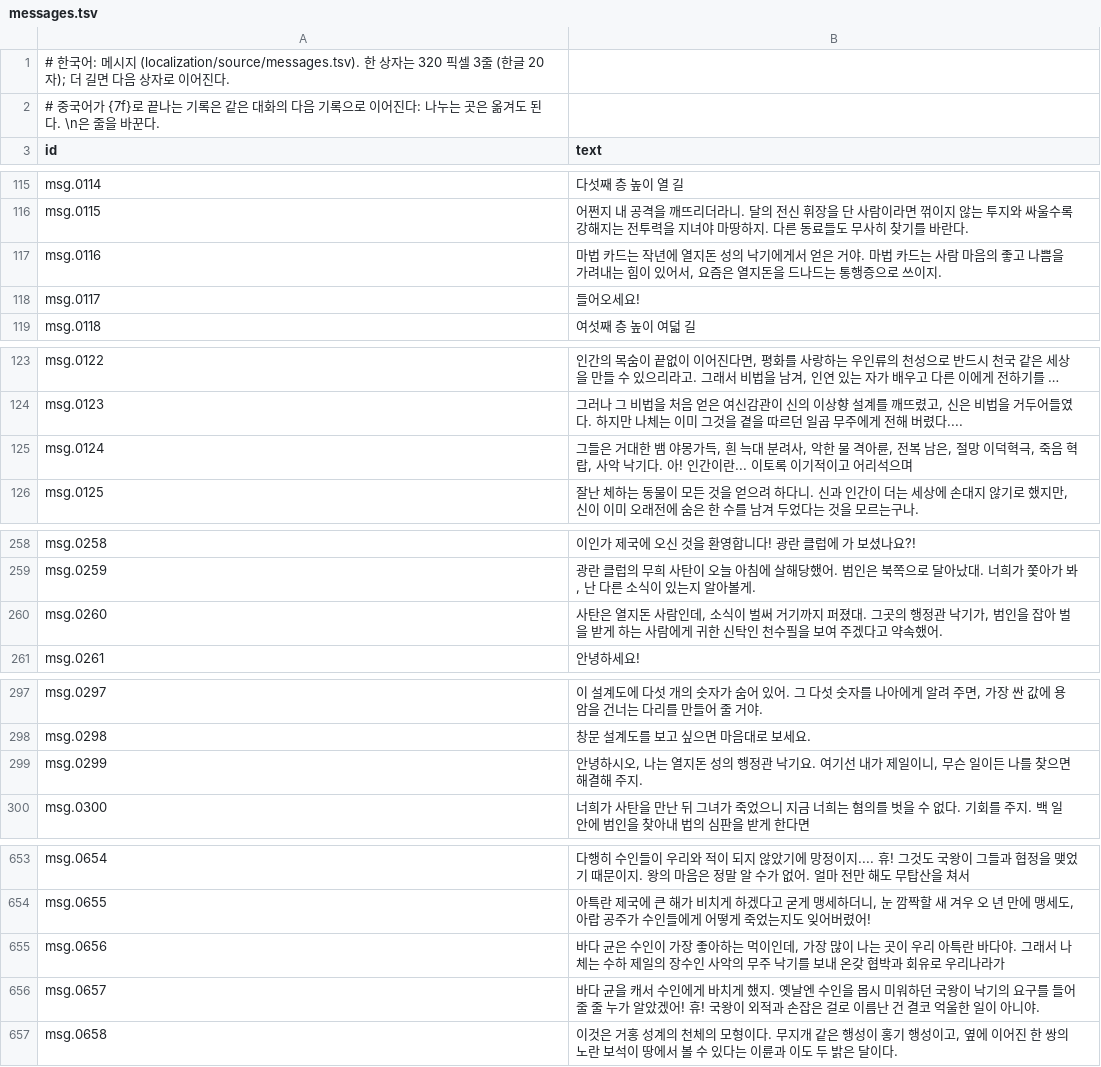
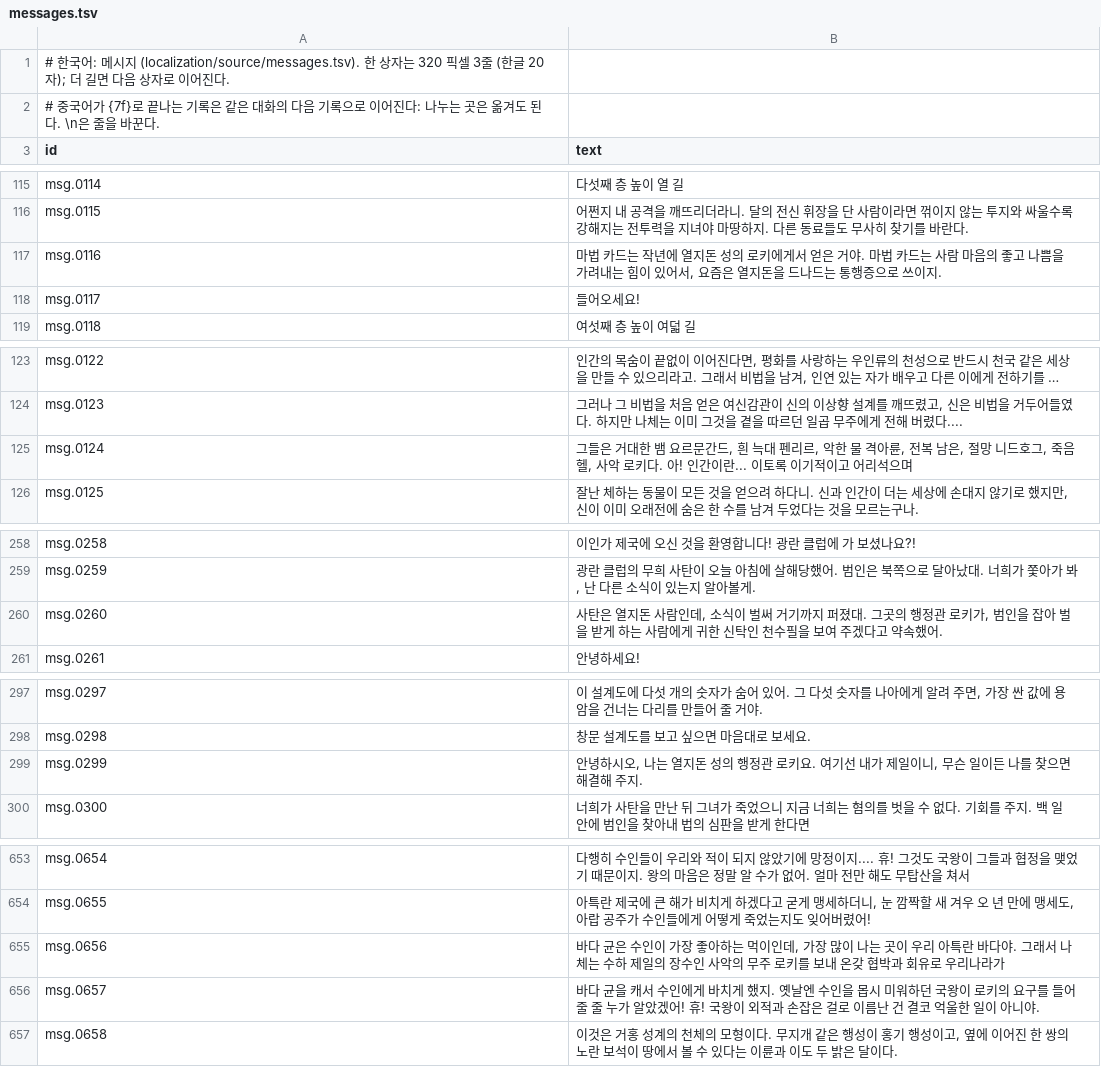
Before and after one commit to cthedark/3k-decomp, a TSV file: localization/ko/messages.tsv, drawn as a sheet; only a part is shown, gaps mark what is left out; long unchanged cells end in …; the diff covers the shown part only; the diff names each change by its address in the sheet, - before the commit and + after, or states it on an @@ line.

```diff
--- a/localization/ko/messages.tsv
+++ b/localization/ko/messages.tsv
-B117 (text): …성의 낙기에게서…
+B117 (text): …성의 로키에게서…
-B125 (text): …한 뱀 야몽가득, 흰 늑대 분려사, 악한 물 격아륜, 전복 남은, 절망 이덕혁극, 죽음 혁랍, 사악 낙기다. 아!…
+B125 (text): …한 뱀 요르문간드, 흰 늑대 펜리르, 악한 물 격아륜, 전복 남은, 절망 니드호그, 죽음 헬, 사악 로키다. 아!…
-B260 (text): …행정관 낙기가, 범인…
+B260 (text): …행정관 로키가, 범인…
-B299 (text): …행정관 낙기요. 여기…
+B299 (text): …행정관 로키요. 여기…
-B655 (text): …무주 낙기를 보내…
+B655 (text): …무주 로키를 보내…
-B656 (text): …국왕이 낙기의 요구…
+B656 (text): …국왕이 로키의 요구…
```
Also changed, not shown: 4 edited cells elsewhere in this file, localization/en/messages.tsv, localization/glossary.tsv, 1 other file.
